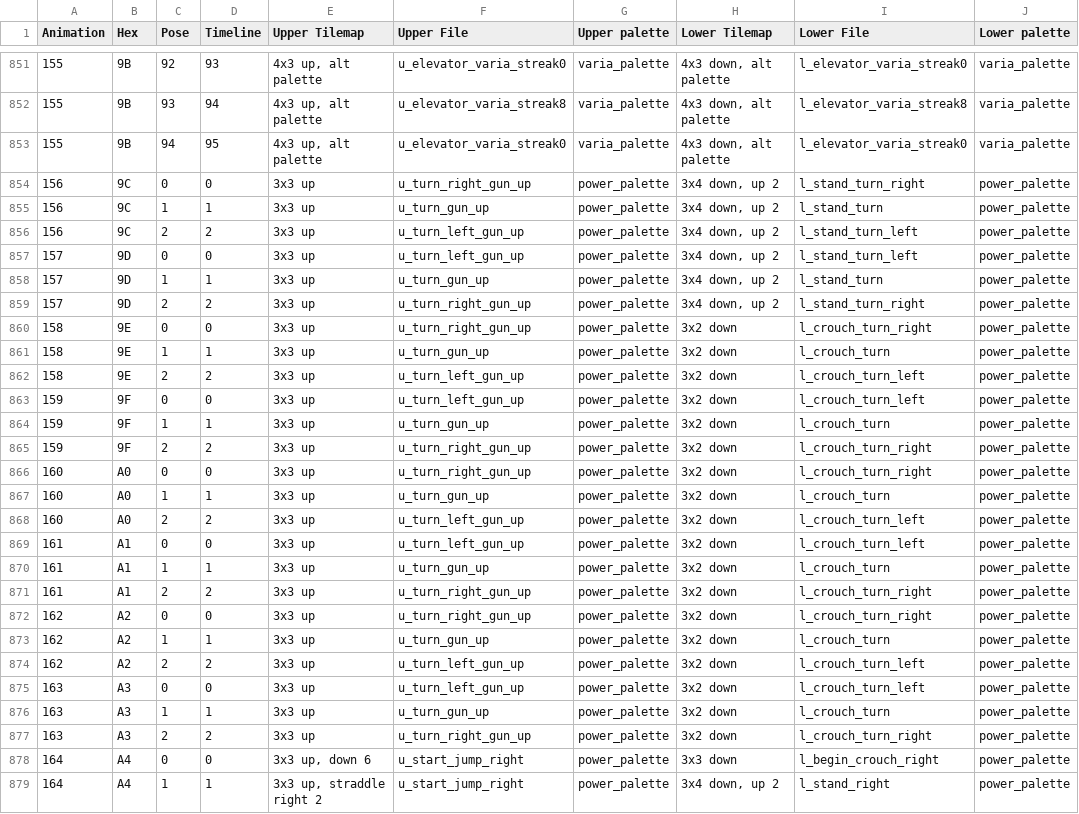
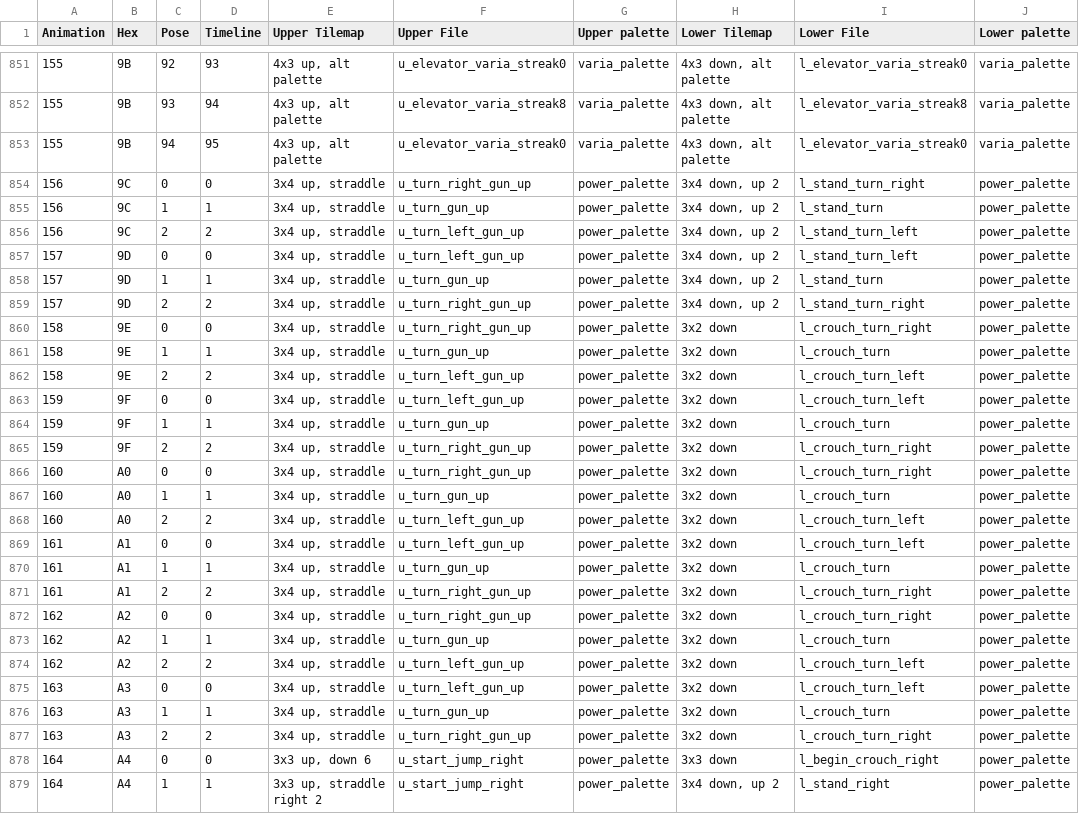
Before and after one commit to Artheau/SpriteSomething, a CSV file: resources/filemap.csv, drawn as a sheet; only a part is shown, gaps mark what is left out; the diff covers the shown part only; the diff names each change by its address in the sheet, - before the commit and + after, or states it on an @@ line.

```diff
--- a/resources/filemap.csv
+++ b/resources/filemap.csv
-E854:E877 (Upper Tilemap): 3x3 up
+E854:E877 (Upper Tilemap): 3x4 up, straddle
```
Also changed, not shown: 60 edited cells elsewhere in this file, resources/animations.csv, 5 other files.
